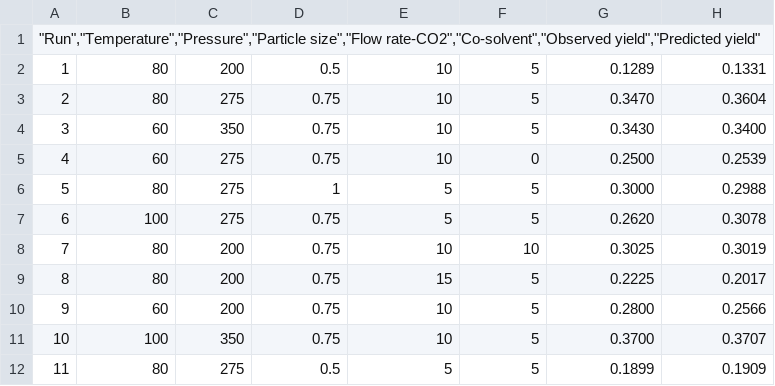
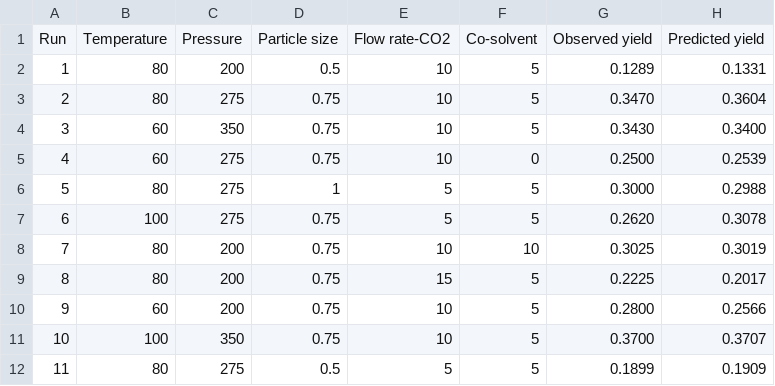
Before and after one commit to AnaSoldan/ANN, a CSV file: Extracao.csv, drawn as a sheet; removed rows and columns are numbered as before the commit, all else as after; the diff names each change by its address in the sheet, - before the commit and + after, or states it on an @@ line.

Commit message:
Add files via upload

```diff
--- a/Extracao.csv
+++ b/Extracao.csv
-row 1: "Run","Temperature","Pressure","Particle size","Flow rate-CO2","Co-solvent","Observed yield","Predicted yield"
+row 1: Run | Temperature | Pressure | Particle size | Flow rate-CO2 | Co-solvent | Observed yield | Predicted yield
```
